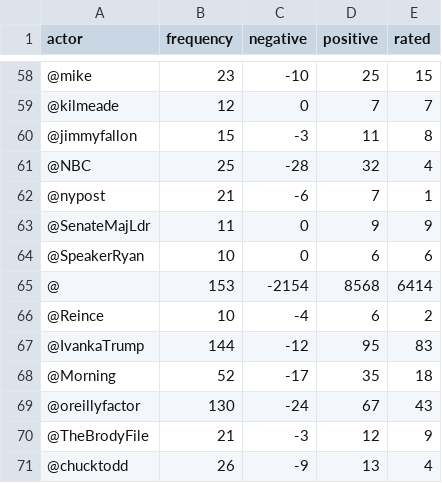
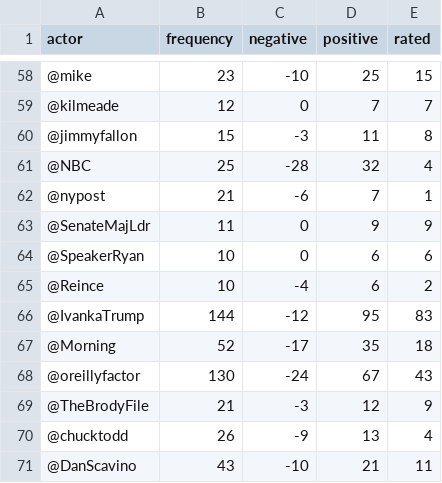
Before and after one commit to Sekban/coco2019_trump, a CSV file: trump_actors_rated.csv, drawn as a sheet; only a part is shown, gaps mark what is left out; the shorter side is filled out with more unchanged rows.

Commit message:
trump_actors changes

```diff
--- a/trump_actors_rated.csv
+++ b/trump_actors_rated.csv
@@ -64,3 +64,2 @@ actor,frequency,negative,positive,rated
 @SpeakerRyan,10,0,6,6
-@,153,-2154,8568,6414
 @Reince,10,-4,6,2
```
Also changed, not shown: 1 other file.
